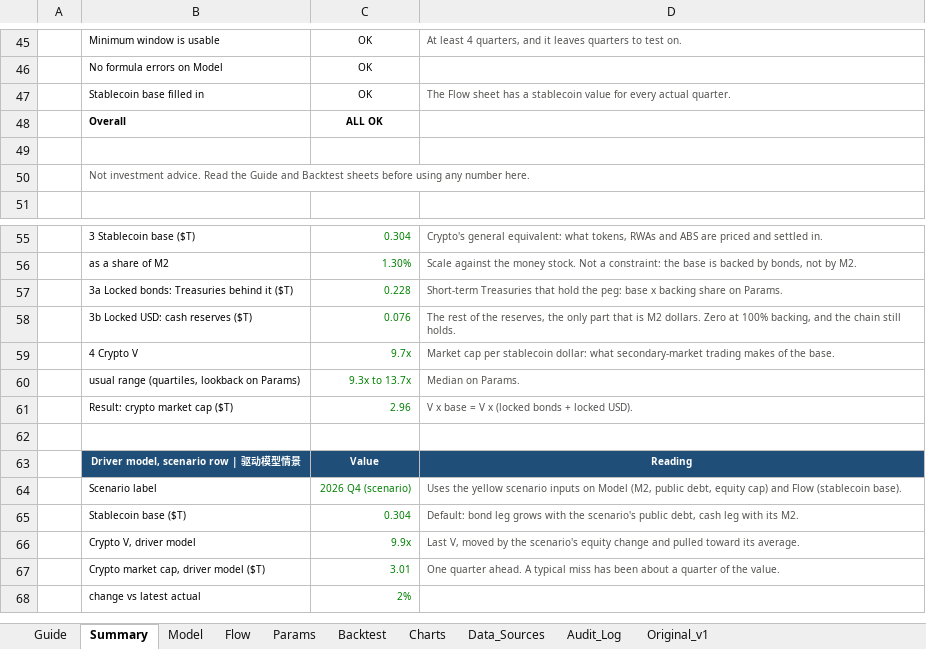
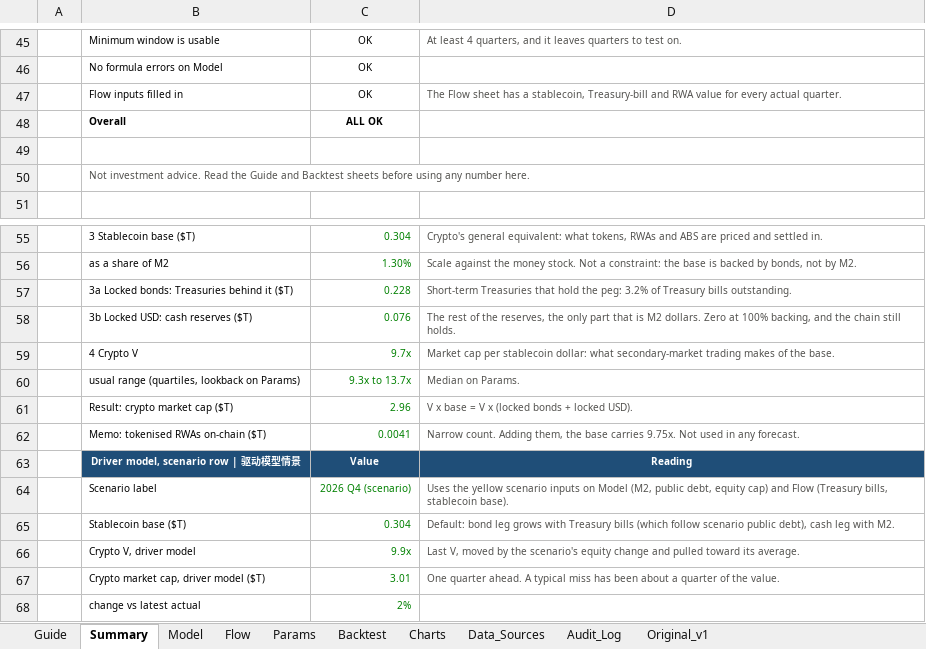
Before and after one commit to javajoker/fable-crypto, an Excel workbook: docs/crypto_model_v2.xlsx, sheet Summary, drawn as a sheet; only a part is shown, gaps mark what is left out; values as stored, in another font and other column widths than the file's, no borders; conditional formats not drawn; the diff names each change by its address in the sheet, - before the commit and + after, or states it on an @@ line.

```diff
--- a/docs/crypto_model_v2.xlsx (sheet Summary)
+++ b/docs/crypto_model_v2.xlsx (sheet Summary)
-B47: Stablecoin base filled in
+B47: Flow inputs filled in
-D47: …has a stablecoin value for…
+D47: …has a stablecoin, Treasury-bill and RWA value for…
-D57: …the peg: base x backing share on Params.
+D57: …the peg: 3.2% of Treasury bills outstanding.
-row 62: (empty)
+row 62:  | Memo: tokenised RWAs on-chain ($T) | 0.0041 | Narrow count. Adding them, the base carries 9.75x. Not used in any forecast.
-D64: …and Flow (stablecoin base).
+D64: …and Flow (Treasury bills, stablecoin base).
-D65: …grows with the scenario's public debt, cash leg with its M2.
+D65: …grows with Treasury bills (which follow scenario public debt), cash leg with M2.
```
Also changed, not shown: sheet Flow, sheet Data_Sources, sheet Guide, formulas that keep their value, site/downloads/crypto_model_v2.xlsx, 20 other files.
